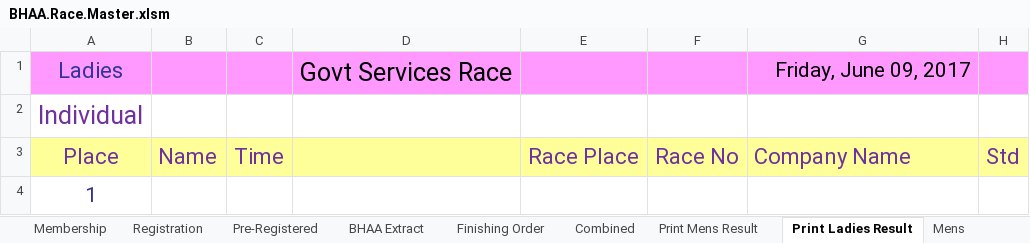
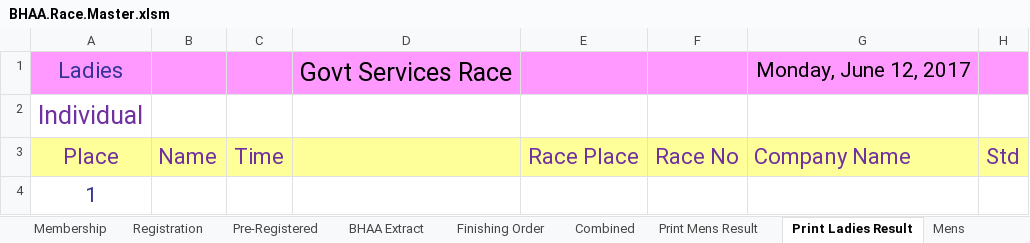
Before and after one commit to emeraldjava/bhaa-racemaster, an Excel workbook: BHAA.Race.Master.xlsm, sheet Print Ladies Result, drawn as a sheet; only a part is shown; values as stored, in another font and other column widths than the file's, no borders; the diff names each change by its address in the sheet, - before the commit and + after, or states it on an @@ line.

```diff
--- a/BHAA.Race.Master.xlsm (sheet Print Ladies Result)
+++ b/BHAA.Race.Master.xlsm (sheet Print Ladies Result)
-G1: Friday, June 09, 2017
+G1: Monday, June 12, 2017
```
Also changed, not shown: sheet Dates, sheet New Mens Result, sheet Print Mens Result.
